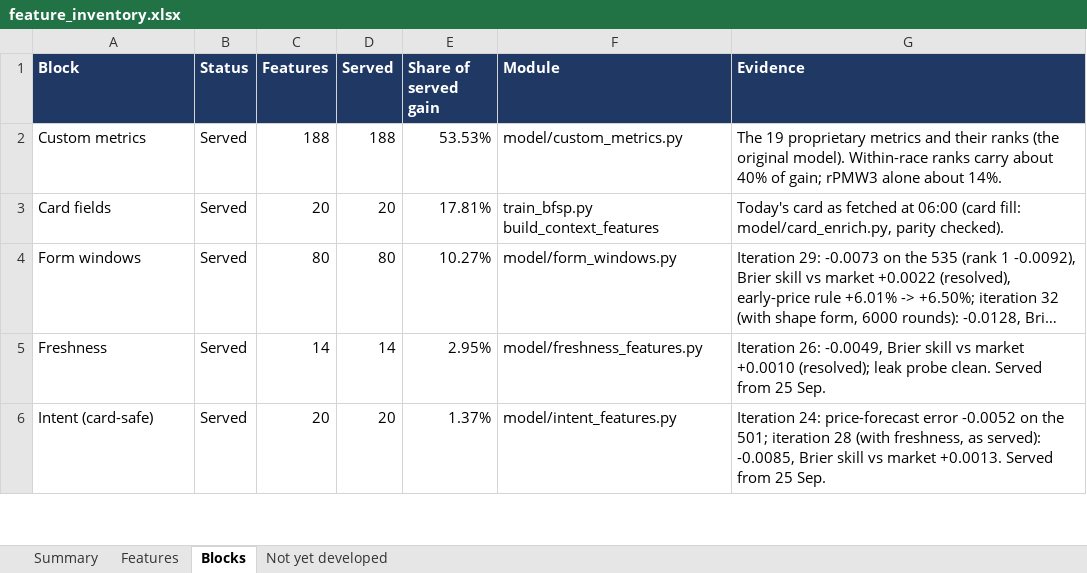
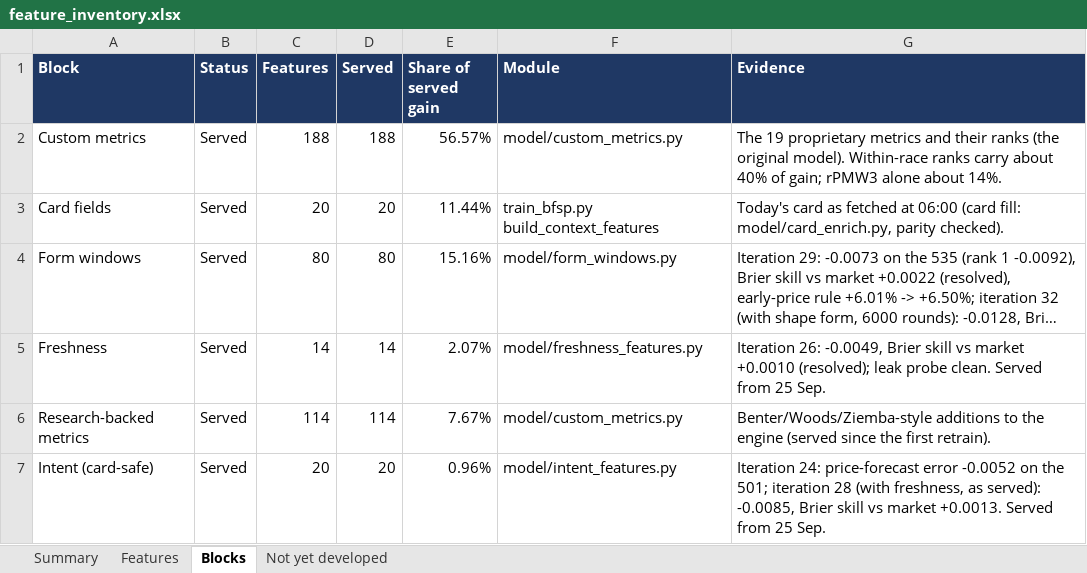
Before and after one commit to tomwilson41986/ashcroft, an Excel workbook: reports/feature_inventory.xlsx, sheet Blocks, drawn as a sheet; only a part is shown; long unchanged cells end in …; values as stored, in another font and other column widths than the file's, no borders; addresses are those after the commit; the diff covers the shown part only; the diff names each change by its address in the sheet, - before the commit and + after, or states it on an @@ line.

```diff
--- a/reports/feature_inventory.xlsx (sheet Blocks)
+++ b/reports/feature_inventory.xlsx (sheet Blocks)
-E2 (Share of served gain): 53.53%
+E2 (Share of served gain): 56.57%
-E3 (Share of served gain): 17.81%
+E3 (Share of served gain): 11.44%
-E4 (Share of served gain): 10.27%
+E4 (Share of served gain): 15.16%
-E5 (Share of served gain): 2.95%
+E5 (Share of served gain): 2.07%
+row 6: Research-backed metrics | Served | 114 | 114 | 7.67% | model/custom_metrics.py | Benter/Woods/Ziemba-style additions to the engine (served since the first retrain).
-E7 (Share of served gain): 1.37%
+E7 (Share of served gain): 0.96%
```
Also changed, not shown: 3 added rows, 2 removed rows and 4 edited cells elsewhere in this sheet, sheet Features, sheet Summary, formulas that keep their value, 6 other files.
